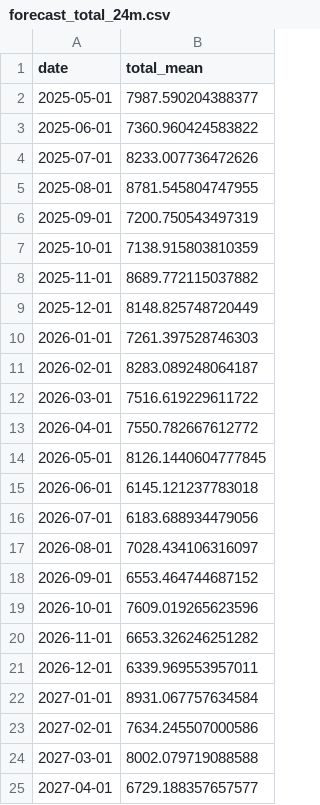
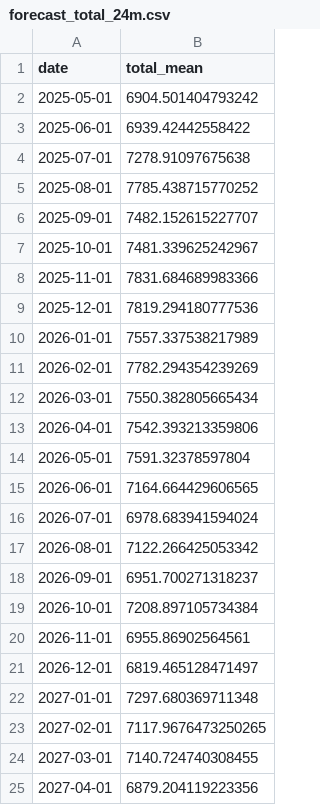
Before and after one commit to fuadvi/forecast, a CSV file: forecast_total_24m.csv, drawn as a sheet.

```diff
--- a/forecast_total_24m.csv
+++ b/forecast_total_24m.csv
@@ -1,25 +1,25 @@
 date,total_mean
-2025-05-01,7987.590204388377
-2025-06-01,7360.960424583822
-2025-07-01,8233.007736472626
-2025-08-01,8781.545804747955
-2025-09-01,7200.750543497319
-2025-10-01,7138.915803810359
-2025-11-01,8689.772115037882
-2025-12-01,8148.825748720449
-2026-01-01,7261.397528746303
-2026-02-01,8283.089248064187
-2026-03-01,7516.619229611722
-2026-04-01,7550.782667612772
-2026-05-01,8126.1440604777845
-2026-06-01,6145.121237783018
-2026-07-01,6183.688934479056
-2026-08-01,7028.434106316097
-2026-09-01,6553.464744687152
-2026-10-01,7609.019265623596
-2026-11-01,6653.326246251282
-2026-12-01,6339.969553957011
-2027-01-01,8931.067757634584
-2027-02-01,7634.245507000586
-2027-03-01,8002.079719088588
-2027-04-01,6729.188357657577
+2025-05-01,6904.501404793242
+2025-06-01,6939.42442558422
+2025-07-01,7278.91097675638
+2025-08-01,7785.438715770252
+2025-09-01,7482.152615227707
+2025-10-01,7481.339625242967
+2025-11-01,7831.684689983366
+2025-12-01,7819.294180777536
+2026-01-01,7557.337538217989
+2026-02-01,7782.294354239269
+2026-03-01,7550.382805665434
+2026-04-01,7542.393213359806
+2026-05-01,7591.32378597804
+2026-06-01,7164.664429606565
+2026-07-01,6978.683941594024
+2026-08-01,7122.266425053342
+2026-09-01,6951.700271318237
+2026-10-01,7208.897105734384
+2026-11-01,6955.86902564561
+2026-12-01,6819.465128471497
+2027-01-01,7297.680369711348
+2027-02-01,7117.9676473250265
+2027-03-01,7140.724740308455
+2027-04-01,6879.204119223356
```
Also changed, not shown: forecast_diagnostics.csv, quarterly_top5_2025.csv, 17 other files.
